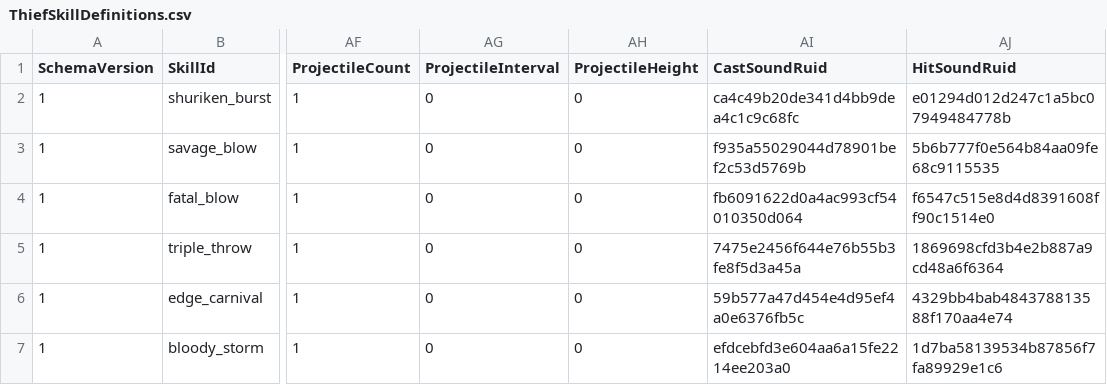
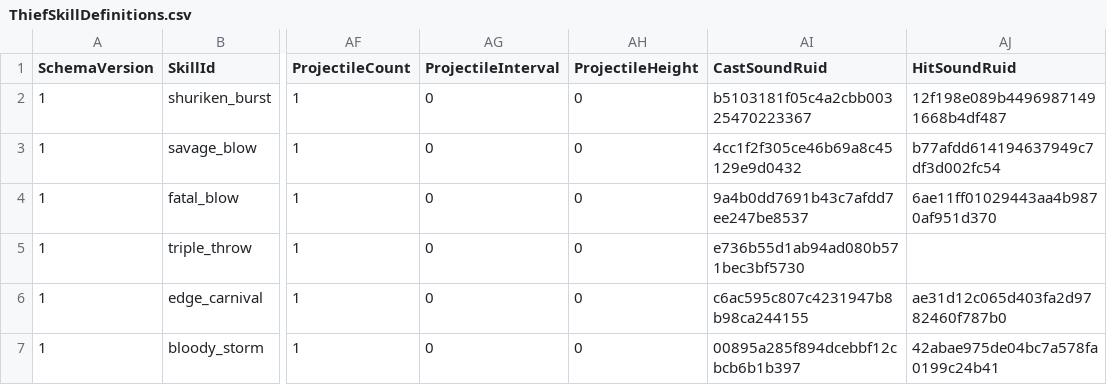
Before and after one commit to MagunMadown/MapleTactics, a CSV file: RootDesk/MyDesk/03_Data/ThiefSkillDefinitions.csv, drawn as a sheet; only a part is shown, gaps mark what is left out; the diff names each change by its address in the sheet, - before the commit and + after, or states it on an @@ line.

```diff
--- a/RootDesk/MyDesk/03_Data/ThiefSkillDefinitions.csv
+++ b/RootDesk/MyDesk/03_Data/ThiefSkillDefinitions.csv
-AI2 (CastSoundRuid): ca4c49b20de341d4bb9dea4c1c9c68fc
+AI2 (CastSoundRuid): b5103181f05c4a2cbb00325470223367
-AJ2 (HitSoundRuid): e01294d012d247c1a5bc07949484778b
+AJ2 (HitSoundRuid): 12f198e089b44969871491668b4df487
-AI3 (CastSoundRuid): f935a55029044d78901bef2c53d5769b
+AI3 (CastSoundRuid): 4cc1f2f305ce46b69a8c45129e9d0432
-AJ3 (HitSoundRuid): 5b6b777f0e564b84aa09fe68c9115535
+AJ3 (HitSoundRuid): b77afdd614194637949c7df3d002fc54
-AI4 (CastSoundRuid): fb6091622d0a4ac993cf54010350d064
+AI4 (CastSoundRuid): 9a4b0dd7691b43c7afdd7ee247be8537
-AJ4 (HitSoundRuid): f6547c515e8d4d8391608ff90c1514e0
+AJ4 (HitSoundRuid): 6ae11ff01029443aa4b9870af951d370
-AI5 (CastSoundRuid): 7475e2456f644e76b55b3fe8f5d3a45a
+AI5 (CastSoundRuid): e736b55d1ab94ad080b571bec3bf5730
-AJ5 (HitSoundRuid): 1869698cfd3b4e2b887a9cd48a6f6364
+AJ5 (HitSoundRuid): (empty)
-AI6 (CastSoundRuid): 59b577a47d454e4d95ef4a0e6376fb5c
+AI6 (CastSoundRuid): c6ac595c807c4231947b8b98ca244155
-AJ6 (HitSoundRuid): 4329bb4bab484378813588f170aa4e74
+AJ6 (HitSoundRuid): ae31d12c065d403fa2d9782460f787b0
-AI7 (CastSoundRuid): efdcebfd3e604aa6a15fe2214ee203a0
+AI7 (CastSoundRuid): 00895a285f894dcebbf12cbcb6b1b397
-AJ7 (HitSoundRuid): 1d7ba58139534b87856f7fa89929e1c6
+AJ7 (HitSoundRuid): 42abae975de04bc7a578fa0199c24b41
```
